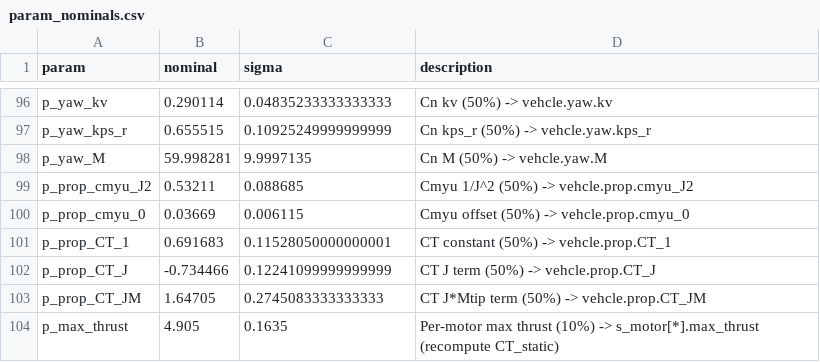
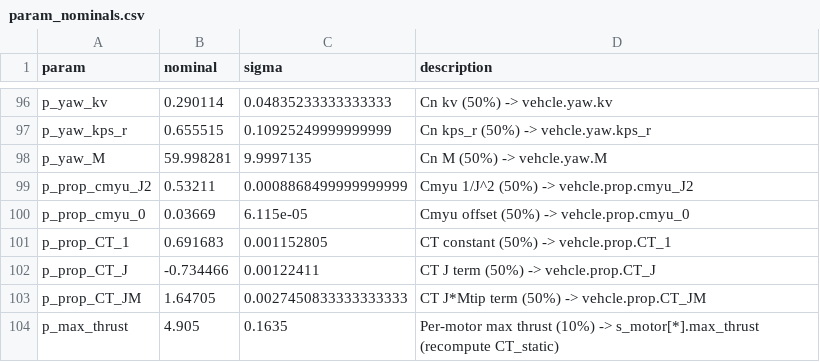
Before and after one commit to hh-lat/Ardupilot_SILS_fr, a CSV file: Tools/autotest/monte_carlo/DASHBOARD/param_nominals.csv, drawn as a sheet; only a part is shown, gaps mark what is left out.

Commit message:
minor corrections in the Augment DT case, and updated teh MC dashboard

```diff
--- a/Tools/autotest/monte_carlo/DASHBOARD/param_nominals.csv
+++ b/Tools/autotest/monte_carlo/DASHBOARD/param_nominals.csv
@@ -98,7 +98,7 @@ p_yaw_kps_r,0.655515,0.10925249999999999,Cn kps_r (50%) -> vehcle.yaw.kps_r
 p_yaw_M,59.998281,9.9997135,Cn M (50%) -> vehcle.yaw.M
-p_prop_cmyu_J2,0.53211,0.088685,Cmyu 1/J^2 (50%) -> vehcle.prop.cmyu_J2
-p_prop_cmyu_0,0.03669,0.006115,Cmyu offset (50%) -> vehcle.prop.cmyu_0
-p_prop_CT_1,0.691683,0.11528050000000001,CT constant (50%) -> vehcle.prop.CT_1
-p_prop_CT_J,-0.734466,0.12241099999999999,CT J term (50%) -> vehcle.prop.CT_J
-p_prop_CT_JM,1.64705,0.2745083333333333,CT J*Mtip term (50%) -> vehcle.prop.CT_JM
+p_prop_cmyu_J2,0.53211,0.0008868499999999999,Cmyu 1/J^2 (50%) -> vehcle.prop.cmyu_J2
+p_prop_cmyu_0,0.03669,6.115e-05,Cmyu offset (50%) -> vehcle.prop.cmyu_0
+p_prop_CT_1,0.691683,0.001152805,CT constant (50%) -> vehcle.prop.CT_1
+p_prop_CT_J,-0.734466,0.00122411,CT J term (50%) -> vehcle.prop.CT_J
+p_prop_CT_JM,1.64705,0.0027450833333333333,CT J*Mtip term (50%) -> vehcle.prop.CT_JM
 p_max_thrust,4.905,0.1635,Per-motor max thrust (10%) -> s_motor[*].max_thrust (recompute CT_static)
```
Also changed, not shown: 10 other files.
